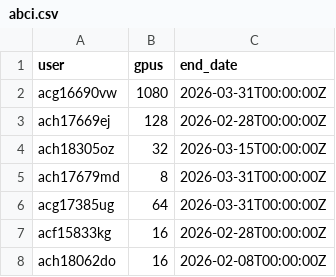
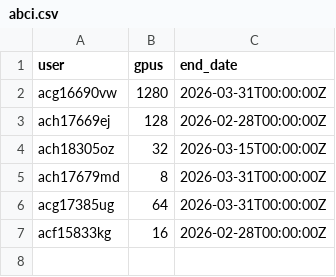
Before and after one commit to llm-jp/cluster-limits, a CSV file: abci.csv, drawn as a sheet.

Commit message:
Increase GPUs for midtraining

```diff
--- a/abci.csv
+++ b/abci.csv
@@ -1,3 +1,3 @@
 user,gpus,end_date
-acg16690vw,1080,2026-03-31T00:00:00Z
+acg16690vw,1280,2026-03-31T00:00:00Z
 ach17669ej,128,2026-02-28T00:00:00Z
@@ -7,2 +7 @@ acg17385ug,64,2026-03-31T00:00:00Z
 acf15833kg,16,2026-02-28T00:00:00Z
-ach18062do,16,2026-02-08T00:00:00Z
```
